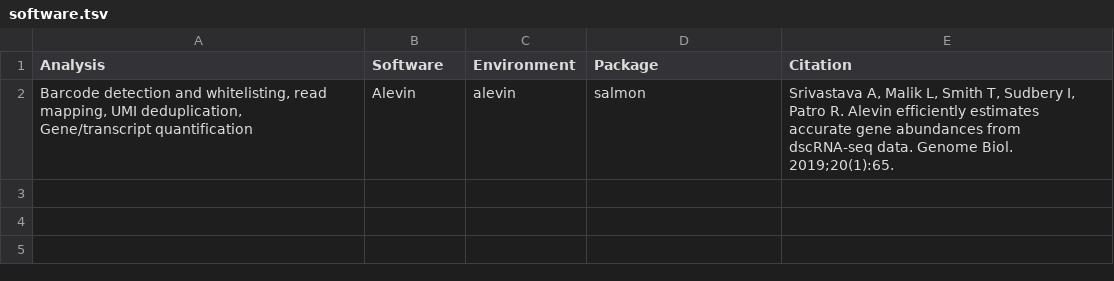
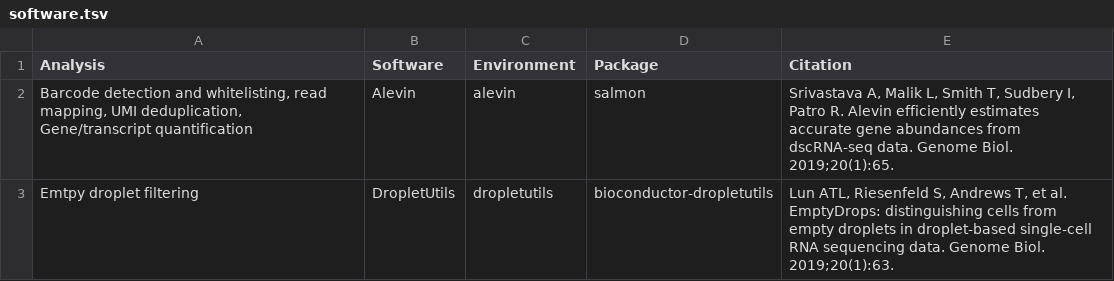
Before and after one commit to ebi-gene-expression-group/scxa-droplet-quantification-workflow, a TSV file: conf/software.tsv, drawn as a sheet; the diff names each change by its address in the sheet, - before the commit and + after, or states it on an @@ line.

Commit message:
Add filtering and MTX generation

```diff
--- a/conf/software.tsv
+++ b/conf/software.tsv
+row 3: Emtpy droplet filtering | DropletUtils | dropletutils | bioconductor-dropletutils | Lun ATL, Riesenfeld S, Andrews T, et al. EmptyDrops: distinguishing cells from empty droplets in droplet-based single-cell RNA sequencing data. Genome Biol. 2019;20(1):63.
```
Also changed, not shown: 2 other files.
